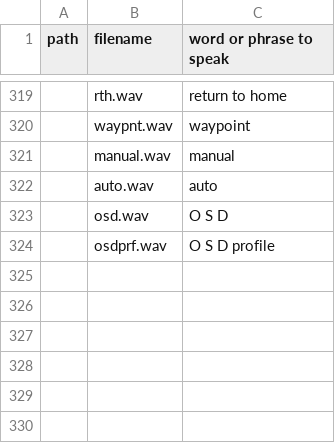
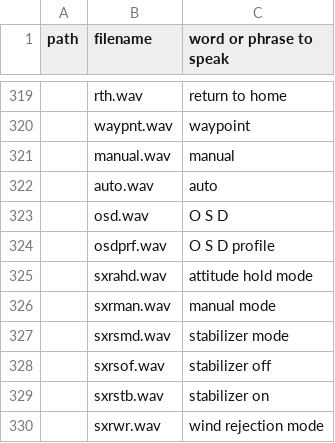
Before and after one commit to EdgeTX/edgetx-sdcard-sounds, a CSV file: voices/en-US.csv, drawn as a sheet; only a part is shown, gaps mark what is left out; the diff names each change by its address in the sheet, - before the commit and + after, or states it on an @@ line.

```diff
--- a/voices/en-US.csv
+++ b/voices/en-US.csv
+row 325:  | sxrahd.wav | attitude hold mode
+row 326:  | sxrman.wav | manual mode
+row 327:  | sxrsmd.wav | stabilizer mode
+row 328:  | sxrsof.wav | stabilizer off
+row 329:  | sxrstb.wav | stabilizer on
+row 330:  | sxrwr.wav | wind rejection mode
```
Also changed, not shown: voices/en-GB.csv, 25 other files.
